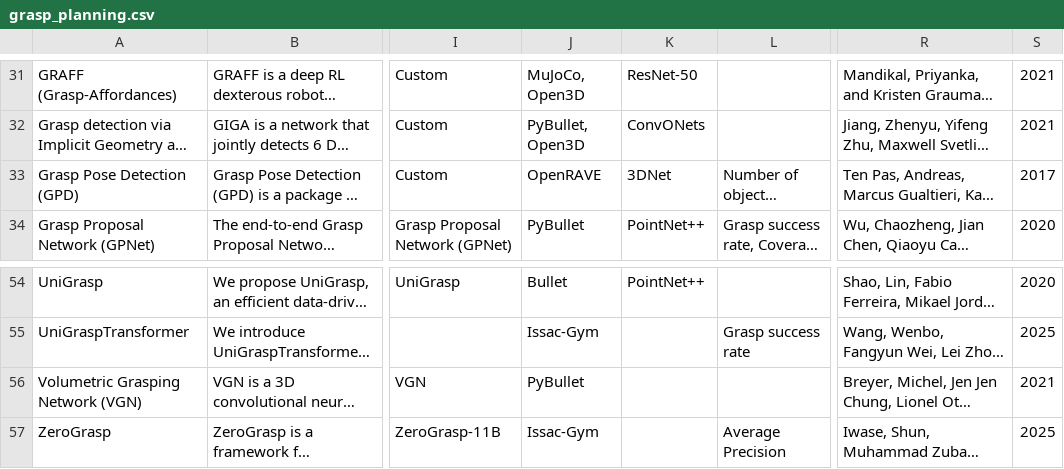
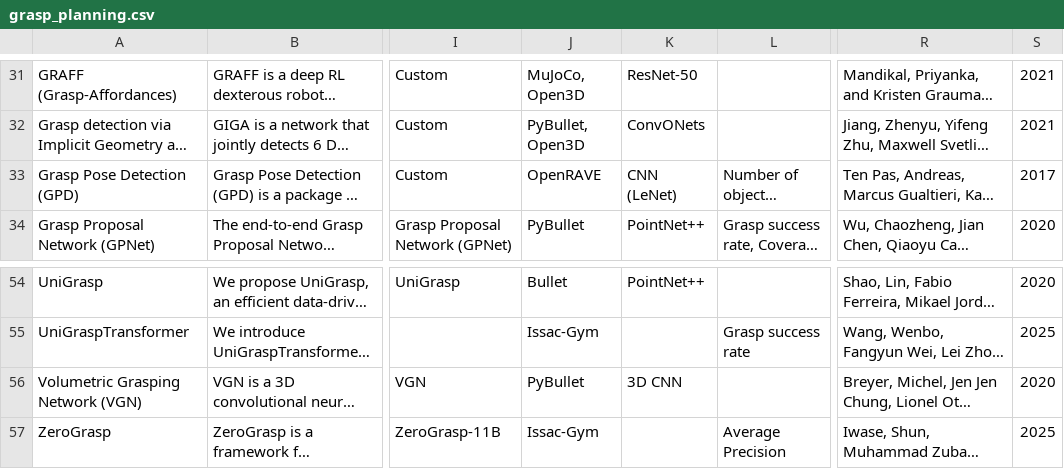
Before and after one commit to surbhikapoor19/domain-explorer, a CSV file: datasets/grasp-planning/grasp_planning.csv, drawn as a sheet; only a part is shown, gaps mark what is left out; long unchanged cells end in …; the diff names each change by its address in the sheet, - before the commit and + after, or states it on an @@ line.

Commit message:
Benchmarks tag-filter redesign, copilot answer rebuild, manual overhaul, data-accuracy fixes
Benchmarks: flat tag-filtered card view (searchable Method facet, collapsible filters), click-to-enlarge source-crop lightbox, 30/page pagination; protocol-aware cell keying + grade explainer. Copilot: single structured answer-first synthesis, name-based method selection, clickable citations, AnswerMarkdown. Manual: Explorer removed, back button, header dead-space fix, GraphSAGE/DistMult accuracy fix, accurate Benchmarks section. Cleanup: removed 11 orphaned components + 5 dead tests + disposable backups/artifacts.

```diff
--- a/datasets/grasp-planning/grasp_planning.csv
+++ b/datasets/grasp-planning/grasp_planning.csv
-K33: 3DNet
+K33: CNN (LeNet)
-K56: (empty)
+K56: 3D CNN
-S56: 2021
+S56: 2020
```
Also changed, not shown: 55 other files.
